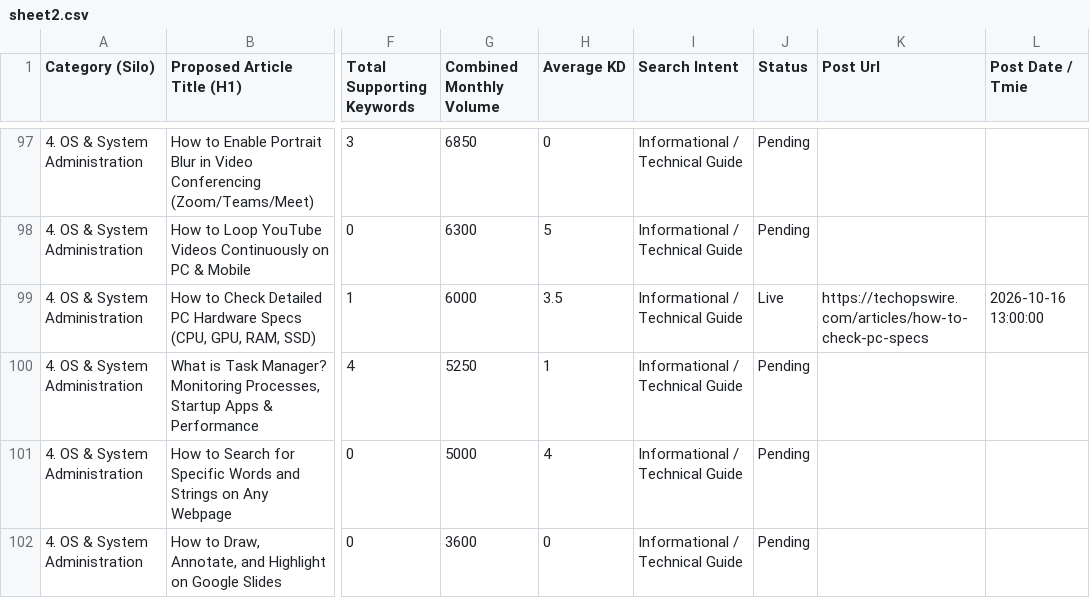
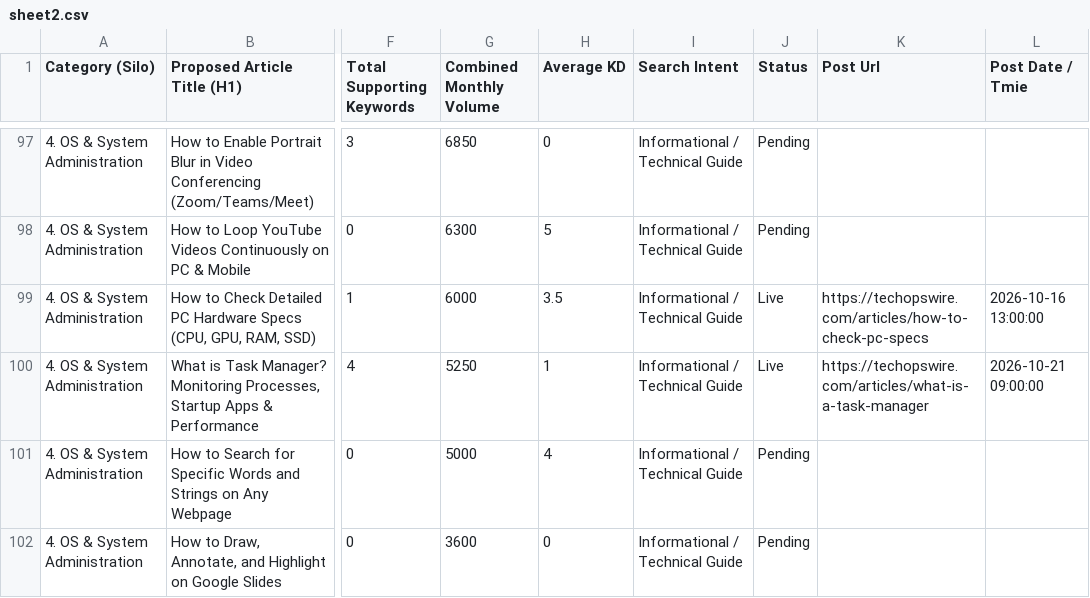
Before and after one commit to julianebaierr-gif/New-Tech-Website, a CSV file: scripts/sheet2.csv, drawn as a sheet; only a part is shown, gaps mark what is left out; the diff names each change by its address in the sheet, - before the commit and + after, or states it on an @@ line.

Commit message:
Publish Article #34: What is Task Manager? Monitoring Processes, Startup Apps & Performance in OS & Systems category

```diff
--- a/scripts/sheet2.csv
+++ b/scripts/sheet2.csv
-J100 (Status): Pending
+J100 (Status): Live
-K100 (Post Url): (empty)
+K100 (Post Url): https://techopswire.com/articles/what-is-a-task-manager
-L100 (Post Date / Tmie): (empty)
+L100 (Post Date / Tmie): 2026-10-21 09:00:00
```
Also changed, not shown: scripts/sheet2_updated.csv, 5 other files.
